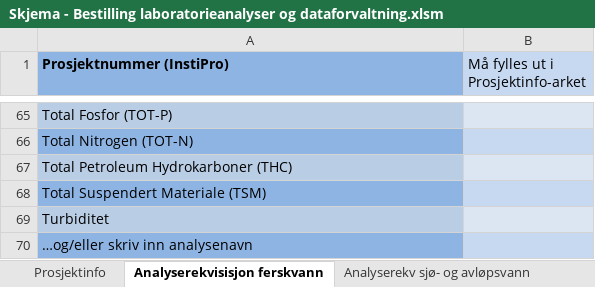
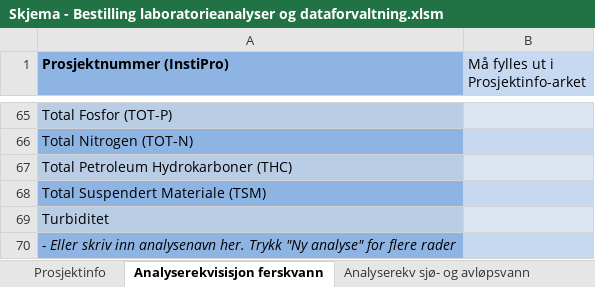
Before and after one commit to NIVANorge/orderform-NIVAlab-data-management, an Excel workbook: Skjema - Bestilling laboratorieanalyser og dataforvaltning.xlsm, sheet Analyserekvisisjon ferskvann, drawn as a sheet; only a part is shown, gaps mark what is left out; values as stored, in another font and other column widths than the file's, no borders; charts and pictures and conditional formats not drawn; the diff names each change by its address in the sheet, - before the commit and + after, or states it on an @@ line.

Commit message:
vbcode for hiding/unhiding unchecked analyses
vbcode for hiding/unhiding unchecked analyses. Not connected to buttons yet. Also minor changes in other code and ferskvann sheet

```diff
--- a/Skjema - Bestilling laboratorieanalyser og dataforvaltning.xlsm (sheet Analyserekvisisjon ferskvann)
+++ b/Skjema - Bestilling laboratorieanalyser og dataforvaltning.xlsm (sheet Analyserekvisisjon ferskvann)
-A70 (Prosjektnummer (InstiPro)): …og/eller skriv inn analysenavn
+A70 (Prosjektnummer (InstiPro)): - Eller skriv inn analysenavn her. Trykk "Ny analyse" for flere rader
-A70 italic: off
+A70 italic: on
```
Also changed, not shown: other sheet tabs, charts or pictures, 2 other files.
